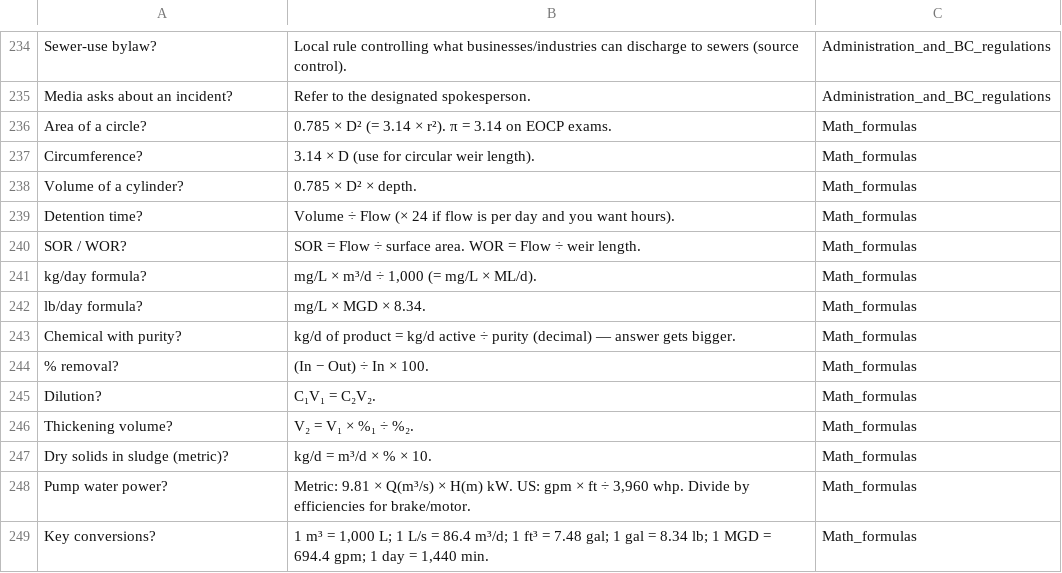
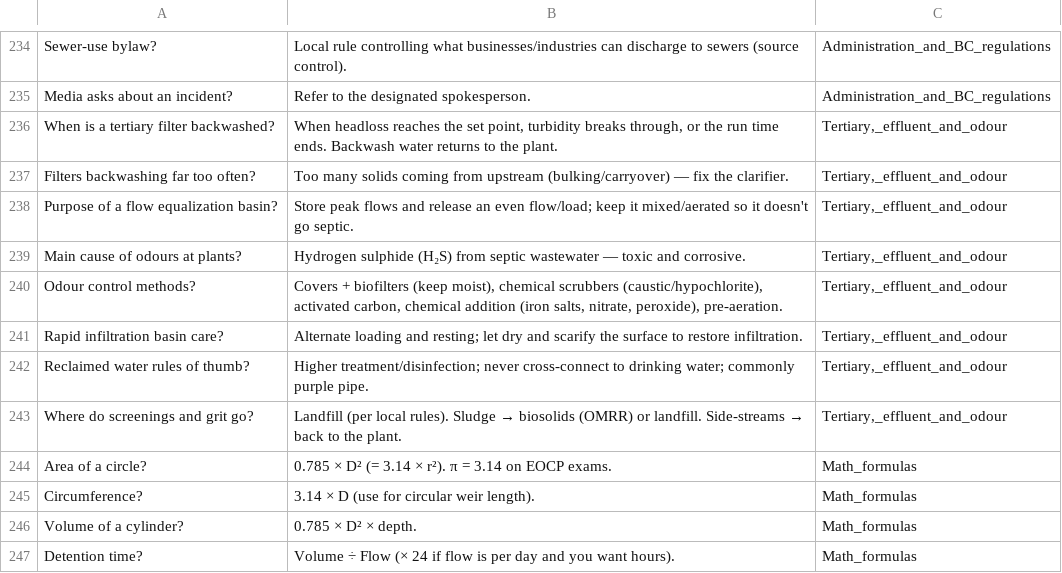
Before and after one commit to oliverpeterschukwuma-maker/ascendagenticoutbound, a CSV file: eocp-wastewater-level-1/review/flashcards.csv, drawn as a sheet; only a part is shown, gaps mark what is left out; the shorter side is filled out with more unchanged rows; the diff names each change by its address in the sheet, - before the commit and + after, or states it on an @@ line.

```diff
--- a/eocp-wastewater-level-1/review/flashcards.csv
+++ b/eocp-wastewater-level-1/review/flashcards.csv
+row 236: When is a tertiary filter backwashed? | When headloss reaches the set point, turbidity breaks through, or the run time ends. Backwash water returns to the plant. | Tertiary,_effluent_and_odour
+row 237: Filters backwashing far too often? | Too many solids coming from upstream (bulking/carryover) — fix the clarifier. | Tertiary,_effluent_and_odour
+row 238: Purpose of a flow equalization basin? | Store peak flows and release an even flow/load; keep it mixed/aerated so it doesn't go septic. | Tertiary,_effluent_and_odour
+row 239: Main cause of odours at plants? | Hydrogen sulphide (H₂S) from septic wastewater — toxic and corrosive. | Tertiary,_effluent_and_odour
+row 240: Odour control methods? | Covers + biofilters (keep moist), chemical scrubbers (caustic/hypochlorite), activated carbon, chemical addition (iron salts, nitrate, peroxide), pre-aeration. | Tertiary,_effluent_and_odour
+row 241: Rapid infiltration basin care? | Alternate loading and resting; let dry and scarify the surface to restore infiltration. | Tertiary,_effluent_and_odour
+row 242: Reclaimed water rules of thumb? | Higher treatment/disinfection; never cross-connect to drinking water; commonly purple pipe. | Tertiary,_effluent_and_odour
+row 243: Where do screenings and grit go? | Landfill (per local rules). Sludge → biosolids (OMRR) or landfill. Side-streams → back to the plant. | Tertiary,_effluent_and_odour
```
Also changed, not shown: eocp-wastewater-level-1/practice/progress-tracker.csv, 38 other files.
